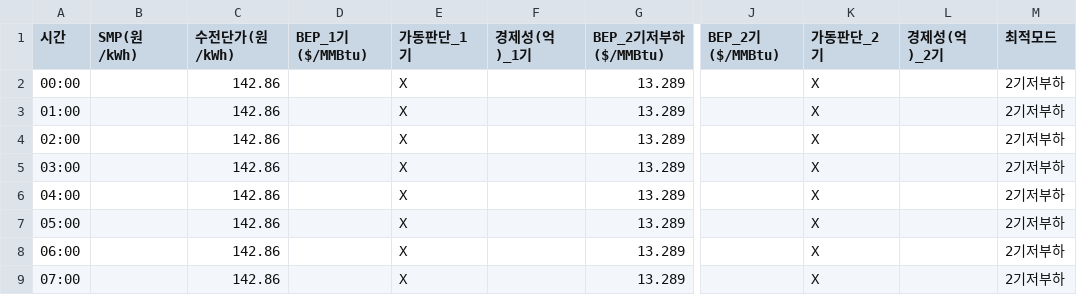
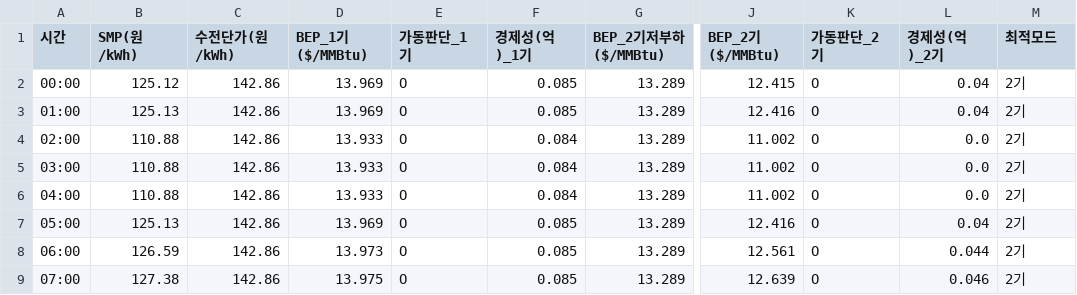
Before and after one commit to hyojing8192-spec/LNG_power_project_final, a CSV file: data/경제성분석_2026-04-10.csv, drawn as a sheet; only a part is shown, gaps mark what is left out; the diff covers the shown part only; the diff names each change by its address in the sheet, - before the commit and + after, or states it on an @@ line.

```diff
--- a/data/경제성분석_2026-04-10.csv
+++ b/data/경제성분석_2026-04-10.csv
-B2 (SMP(원/kWh)): (empty)
+B2 (SMP(원/kWh)): 125.12
-D2:D3 (BEP_1기($/MMBtu)): (empty)
+D2:D3 (BEP_1기($/MMBtu)): 13.969
-E2:E9 (가동판단_1기): X
+E2:E9 (가동판단_1기): O
-F2:F3 (경제성(억)_1기): (empty)
+F2:F3 (경제성(억)_1기): 0.085
-J2 (BEP_2기($/MMBtu)): (empty)
+J2 (BEP_2기($/MMBtu)): 12.415
-K2:K9 (가동판단_2기): X
+K2:K9 (가동판단_2기): O
-L2:L3 (경제성(억)_2기): (empty)
+L2:L3 (경제성(억)_2기): 0.04
-M2:M9 (최적모드): 2기저부하
+M2:M9 (최적모드): 2기
-B3 (SMP(원/kWh)): (empty)
+B3 (SMP(원/kWh)): 125.13
-J3 (BEP_2기($/MMBtu)): (empty)
+J3 (BEP_2기($/MMBtu)): 12.416
-B4:B6 (SMP(원/kWh)): (empty)
+B4:B6 (SMP(원/kWh)): 110.88
-D4:D6 (BEP_1기($/MMBtu)): (empty)
+D4:D6 (BEP_1기($/MMBtu)): 13.933
-F4:F6 (경제성(억)_1기): (empty)
+F4:F6 (경제성(억)_1기): 0.084
-J4:J6 (BEP_2기($/MMBtu)): (empty)
+J4:J6 (BEP_2기($/MMBtu)): 11.002
-L4:L6 (경제성(억)_2기): (empty)
+L4:L6 (경제성(억)_2기): 0.0
-B7 (SMP(원/kWh)): (empty)
+B7 (SMP(원/kWh)): 125.13
-D7 (BEP_1기($/MMBtu)): (empty)
+D7 (BEP_1기($/MMBtu)): 13.969
-F7:F9 (경제성(억)_1기): (empty)
+F7:F9 (경제성(억)_1기): 0.085
-J7 (BEP_2기($/MMBtu)): (empty)
+J7 (BEP_2기($/MMBtu)): 12.416
-L7 (경제성(억)_2기): (empty)
+L7 (경제성(억)_2기): 0.04
-B8 (SMP(원/kWh)): (empty)
+B8 (SMP(원/kWh)): 126.59
-D8 (BEP_1기($/MMBtu)): (empty)
+D8 (BEP_1기($/MMBtu)): 13.973
-J8 (BEP_2기($/MMBtu)): (empty)
+J8 (BEP_2기($/MMBtu)): 12.561
-L8 (경제성(억)_2기): (empty)
+L8 (경제성(억)_2기): 0.044
-B9 (SMP(원/kWh)): (empty)
+B9 (SMP(원/kWh)): 127.38
-D9 (BEP_1기($/MMBtu)): (empty)
+D9 (BEP_1기($/MMBtu)): 13.975
-J9 (BEP_2기($/MMBtu)): (empty)
+J9 (BEP_2기($/MMBtu)): 12.639
-L9 (경제성(억)_2기): (empty)
+L9 (경제성(억)_2기): 0.046
```
Also changed, not shown: 120 edited cells elsewhere in this file, 14 other files.
